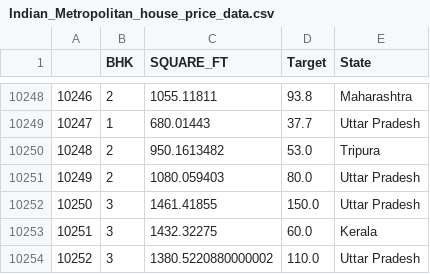
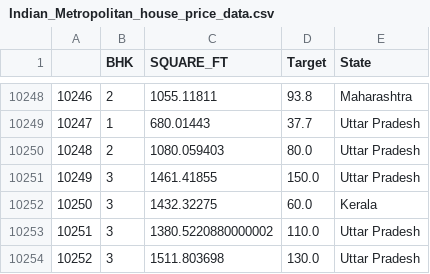
Before and after one commit to geeky-Mira/ML-Projects, a CSV file: Indian_Metropolitan_house_price_data.csv, drawn as a sheet; only a part is shown, gaps mark what is left out; the shorter side is filled out with more unchanged rows; removed rows and columns are numbered as before the commit, all else as after; the diff names each change by its address in the sheet, - before the commit and + after, or states it on an @@ line.

```diff
--- a/Indian_Metropolitan_house_price_data.csv
+++ b/Indian_Metropolitan_house_price_data.csv
-row 10250: 10248 | 2 | 950.1613482 | 53.0 | Tripura
@@ column A renumbered from row 10250 down @@
```
Also changed, not shown: 4 other files.
